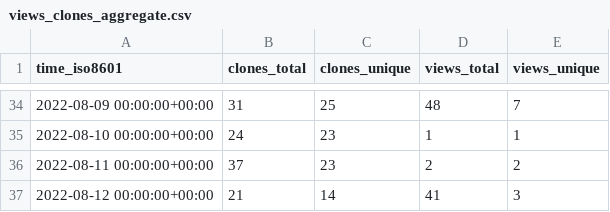
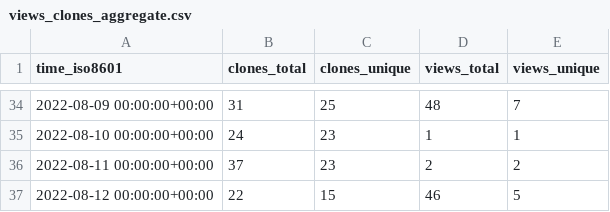
Before and after one commit to louisa-uno/claim-free-steam-packages, a CSV file: Luois45/claim-free-steam-packages/ghrs-data/views_clones_aggregate.csv, drawn as a sheet; only a part is shown, gaps mark what is left out.

```diff
--- a/Luois45/claim-free-steam-packages/ghrs-data/views_clones_aggregate.csv
+++ b/Luois45/claim-free-steam-packages/ghrs-data/views_clones_aggregate.csv
@@ -36,2 +36,2 @@ time_iso8601,clones_total,clones_unique,views_total,views_unique
 2022-08-11 00:00:00+00:00,37,23,2,2
-2022-08-12 00:00:00+00:00,21,14,41,3
+2022-08-12 00:00:00+00:00,22,15,46,5
```
Also changed, not shown: 1 other file.
